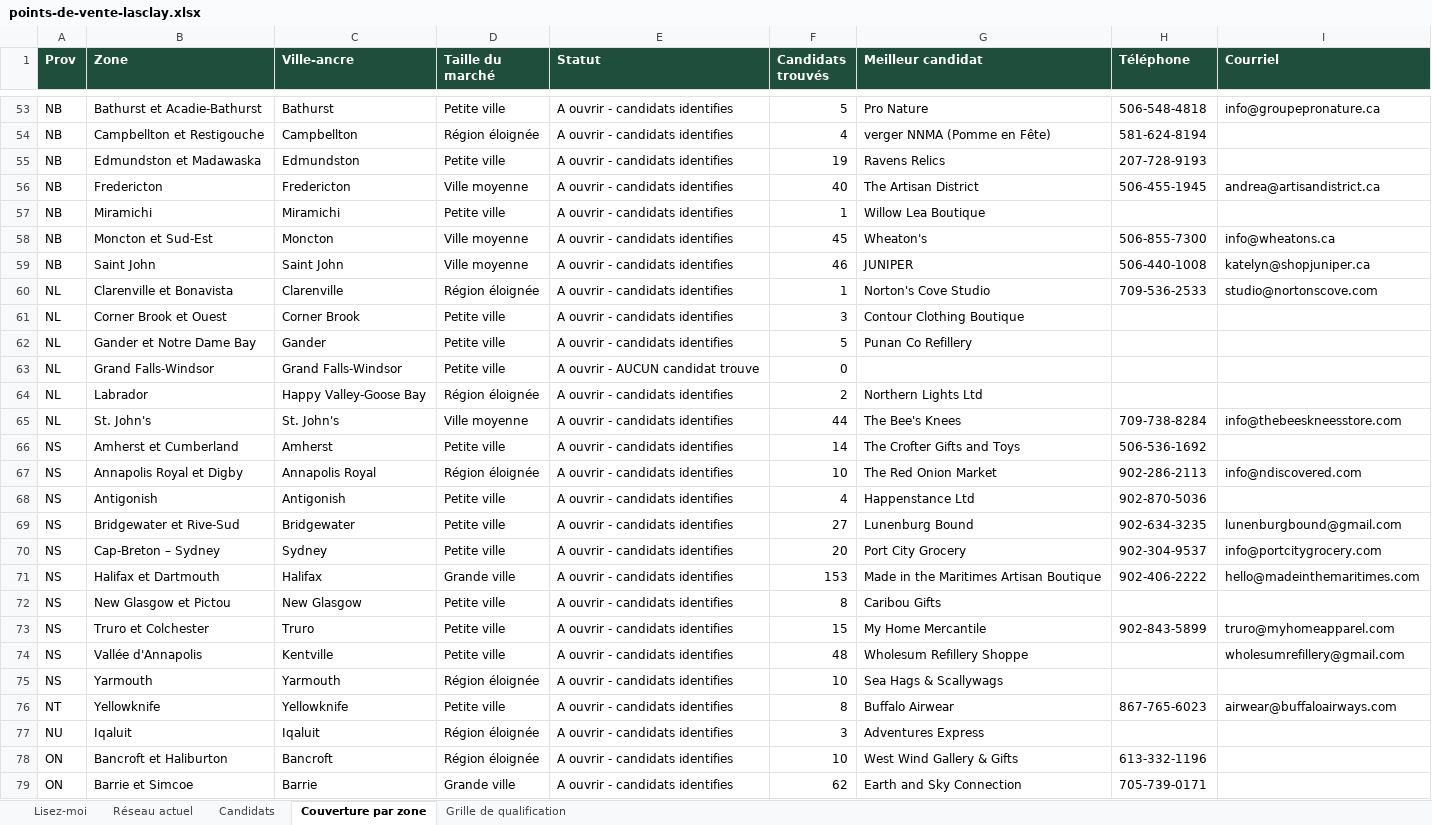
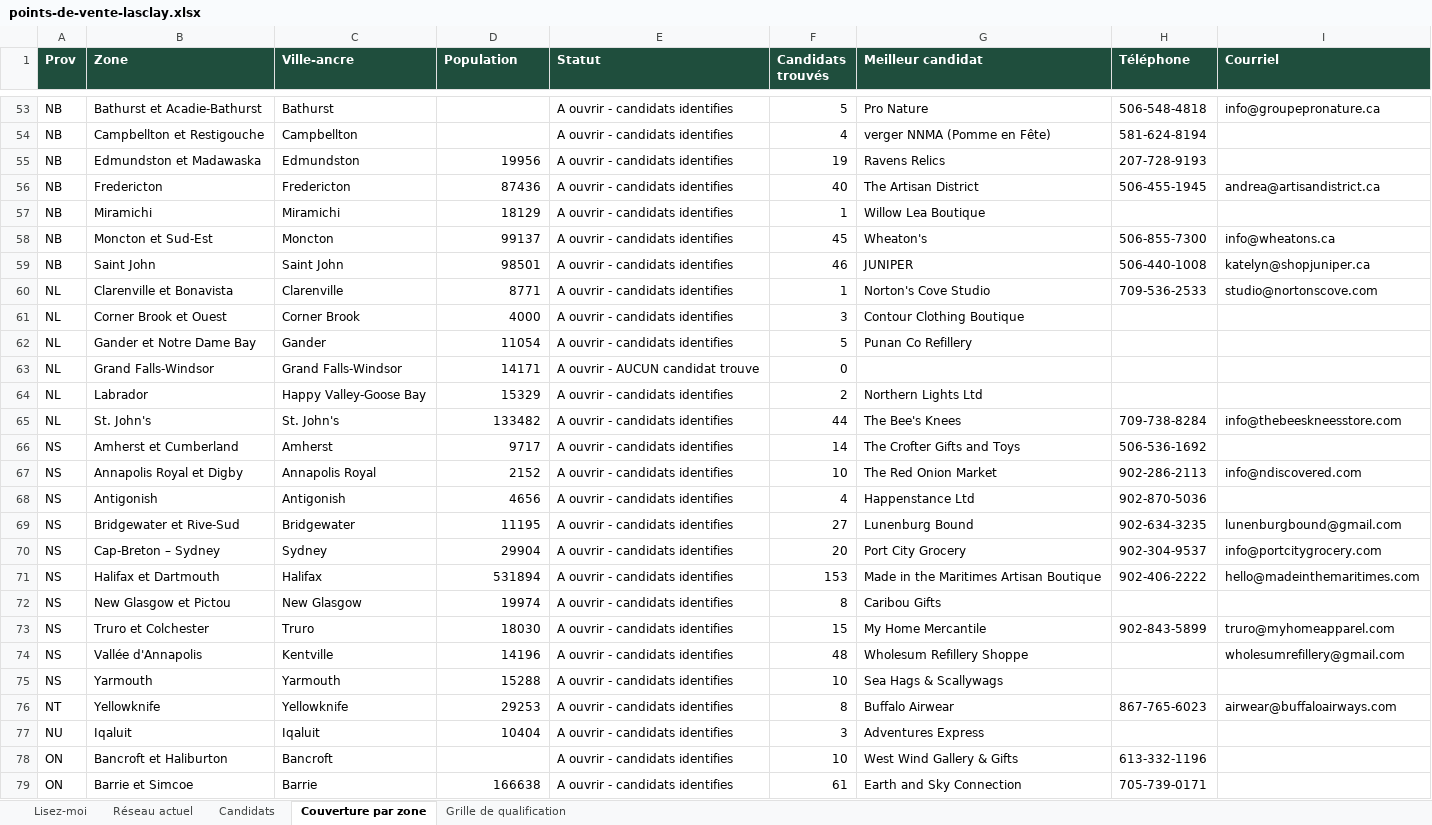
Before and after one commit to lasclay/missive-automations, an Excel workbook: retail-expansion/points-de-vente-lasclay.xlsx, sheet Couverture par zone, drawn as a sheet; only a part is shown, gaps mark what is left out; values as stored, in another font and other column widths than the file's, no borders; the diff covers the shown part only; the diff names each change by its address in the sheet, - before the commit and + after, or states it on an @@ line.

```diff
--- a/retail-expansion/points-de-vente-lasclay.xlsx (sheet Couverture par zone)
+++ b/retail-expansion/points-de-vente-lasclay.xlsx (sheet Couverture par zone)
-D1: Taille du marché
+D1: Population
-D53 (Population): Petite ville
+D53 (Population): (empty)
-D54 (Population): Région éloignée
+D54 (Population): (empty)
-D55 (Population): Petite ville
+D55 (Population): 19956
-D56 (Population): Ville moyenne
+D56 (Population): 87436
-D57 (Population): Petite ville
+D57 (Population): 18129
-D58 (Population): Ville moyenne
+D58 (Population): 99137
-D59 (Population): Ville moyenne
+D59 (Population): 98501
-D60 (Population): Région éloignée
+D60 (Population): 8771
-D61 (Population): Petite ville
+D61 (Population): 4000
-D62 (Population): Petite ville
+D62 (Population): 11054
-D63 (Population): Petite ville
+D63 (Population): 14171
-D64 (Population): Région éloignée
+D64 (Population): 15329
-D65 (Population): Ville moyenne
+D65 (Population): 133482
-D66 (Population): Petite ville
+D66 (Population): 9717
-D67 (Population): Région éloignée
+D67 (Population): 2152
-D68 (Population): Petite ville
+D68 (Population): 4656
-D69 (Population): Petite ville
+D69 (Population): 11195
-D70 (Population): Petite ville
+D70 (Population): 29904
-D71 (Population): Grande ville
+D71 (Population): 531894
-D72 (Population): Petite ville
+D72 (Population): 19974
-D73 (Population): Petite ville
+D73 (Population): 18030
-D74 (Population): Petite ville
+D74 (Population): 14196
-D75 (Population): Région éloignée
+D75 (Population): 15288
-D76 (Population): Petite ville
+D76 (Population): 29253
-D77 (Population): Région éloignée
+D77 (Population): 10404
-D78 (Population): Région éloignée
+D78 (Population): (empty)
-D79 (Population): Grande ville
+D79 (Population): 166638
-F79 (Candidats trouvés): 62
+F79 (Candidats trouvés): 61
```
Also changed, not shown: 2 added rows and 203 edited cells elsewhere in this sheet, sheet Candidats, sheet Lisez-moi, 5 other files.
